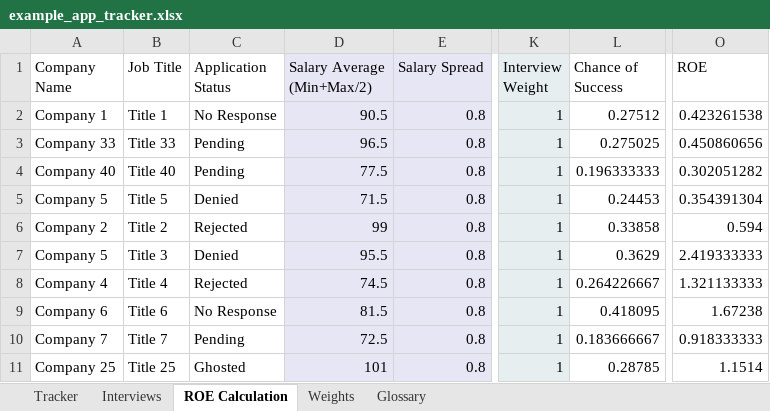
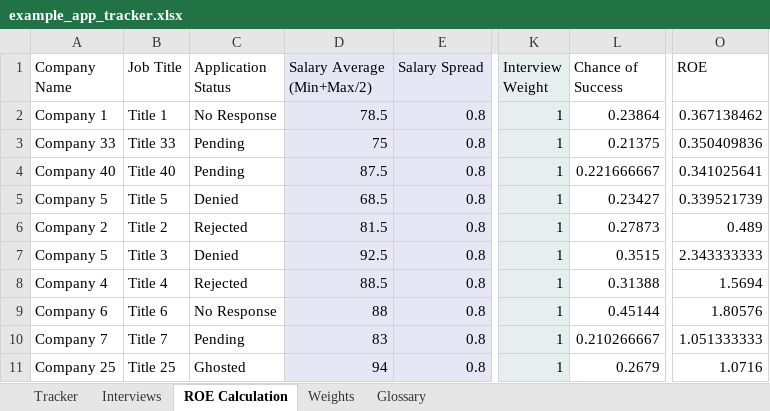
Before and after one commit to gwharris/application_tracker, an Excel workbook: example_app_tracker.xlsx, sheet ROE Calculation, drawn as a sheet; only a part is shown, gaps mark what is left out; values as stored, in another font and other column widths than the file's, no borders; the diff covers the shown part only; the diff names each change by its address in the sheet, - before the commit and + after, or states it on an @@ line.

```diff
--- a/example_app_tracker.xlsx (sheet ROE Calculation)
+++ b/example_app_tracker.xlsx (sheet ROE Calculation)
-D2 (Salary Average (Min+Max/2)): 90.5
+D2 (Salary Average (Min+Max/2)): 78.5
-L2 (Chance of Success): 0.27512
+L2 (Chance of Success): 0.23864
-O2 (ROE): 0.423261538
+O2 (ROE): 0.367138462
-D3 (Salary Average (Min+Max/2)): 96.5
+D3 (Salary Average (Min+Max/2)): 75
-L3 (Chance of Success): 0.275025
+L3 (Chance of Success): 0.21375
-O3 (ROE): 0.450860656
+O3 (ROE): 0.350409836
-D4 (Salary Average (Min+Max/2)): 77.5
+D4 (Salary Average (Min+Max/2)): 87.5
-L4 (Chance of Success): 0.196333333
+L4 (Chance of Success): 0.221666667
-O4 (ROE): 0.302051282
+O4 (ROE): 0.341025641
-D5 (Salary Average (Min+Max/2)): 71.5
+D5 (Salary Average (Min+Max/2)): 68.5
-L5 (Chance of Success): 0.24453
+L5 (Chance of Success): 0.23427
-O5 (ROE): 0.354391304
+O5 (ROE): 0.339521739
-D6 (Salary Average (Min+Max/2)): 99
+D6 (Salary Average (Min+Max/2)): 81.5
-L6 (Chance of Success): 0.33858
+L6 (Chance of Success): 0.27873
-O6 (ROE): 0.594
+O6 (ROE): 0.489
-D7 (Salary Average (Min+Max/2)): 95.5
+D7 (Salary Average (Min+Max/2)): 92.5
-L7 (Chance of Success): 0.3629
+L7 (Chance of Success): 0.3515
-O7 (ROE): 2.419333333
+O7 (ROE): 2.343333333
-D8 (Salary Average (Min+Max/2)): 74.5
+D8 (Salary Average (Min+Max/2)): 88.5
-L8 (Chance of Success): 0.264226667
+L8 (Chance of Success): 0.31388
-O8 (ROE): 1.321133333
+O8 (ROE): 1.5694
-D9 (Salary Average (Min+Max/2)): 81.5
+D9 (Salary Average (Min+Max/2)): 88
-L9 (Chance of Success): 0.418095
+L9 (Chance of Success): 0.45144
-O9 (ROE): 1.67238
+O9 (ROE): 1.80576
-D10 (Salary Average (Min+Max/2)): 72.5
+D10 (Salary Average (Min+Max/2)): 83
-L10 (Chance of Success): 0.183666667
+L10 (Chance of Success): 0.210266667
-O10 (ROE): 0.918333333
+O10 (ROE): 1.051333333
-D11 (Salary Average (Min+Max/2)): 101
+D11 (Salary Average (Min+Max/2)): 94
-L11 (Chance of Success): 0.28785
+L11 (Chance of Success): 0.2679
-O11 (ROE): 1.1514
+O11 (ROE): 1.0716
```
Also changed, not shown: 222 edited cells elsewhere in this sheet, sheet Tracker, formulas that keep their value, 1 other file.
